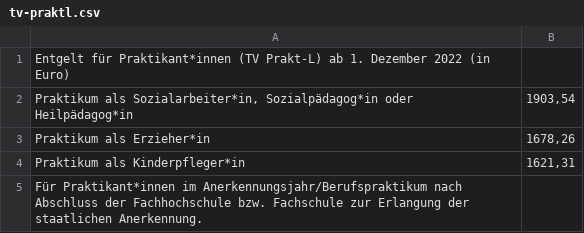
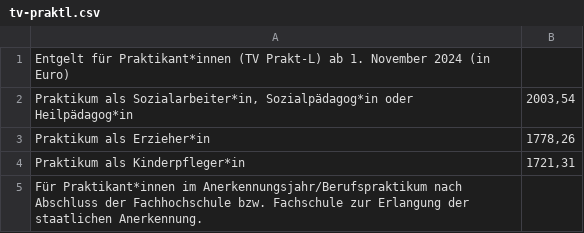
Before and after one commit to GEW-Bund/entgelttabellen, a CSV file: tv-praktl.csv, drawn as a sheet.

Commit message:
Update tv-praktl.csv
mit Werten ab November 2024 aktualisiert

```diff
--- a/tv-praktl.csv
+++ b/tv-praktl.csv
@@ -1,5 +1,5 @@
-Entgelt für Praktikant*innen (TV Prakt-L) ab 1. Dezember 2022 (in Euro);
-Praktikum als Sozialarbeiter*in, Sozialpädagog*in oder Heilpädagog*in;1903,54
-Praktikum als Erzieher*in;1678,26
-Praktikum als Kinderpfleger*in;1621,31
+Entgelt für Praktikant*innen (TV Prakt-L) ab 1. November 2024 (in Euro);
+Praktikum als Sozialarbeiter*in, Sozialpädagog*in oder Heilpädagog*in;2003,54
+Praktikum als Erzieher*in;1778,26
+Praktikum als Kinderpfleger*in;1721,31
 Für Praktikant*innen im Anerkennungsjahr/Berufspraktikum nach Abschluss der Fachhochschule bzw. Fachschule zur Erlangung der staatlichen Anerkennung.
```
